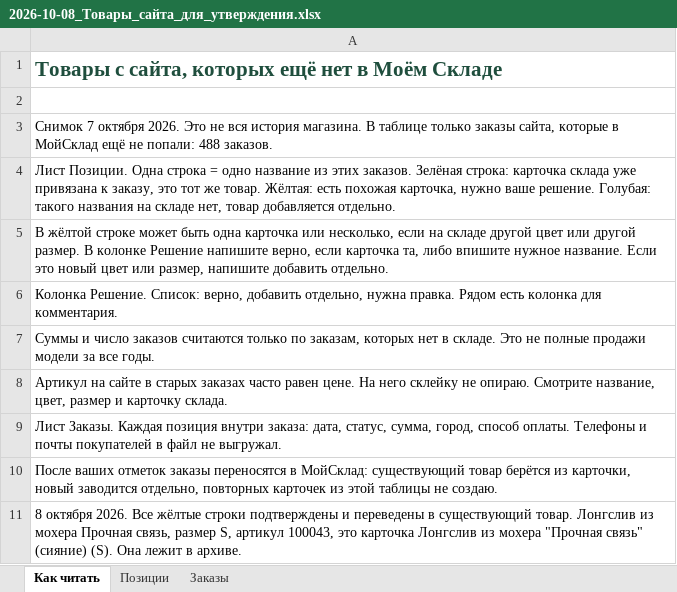
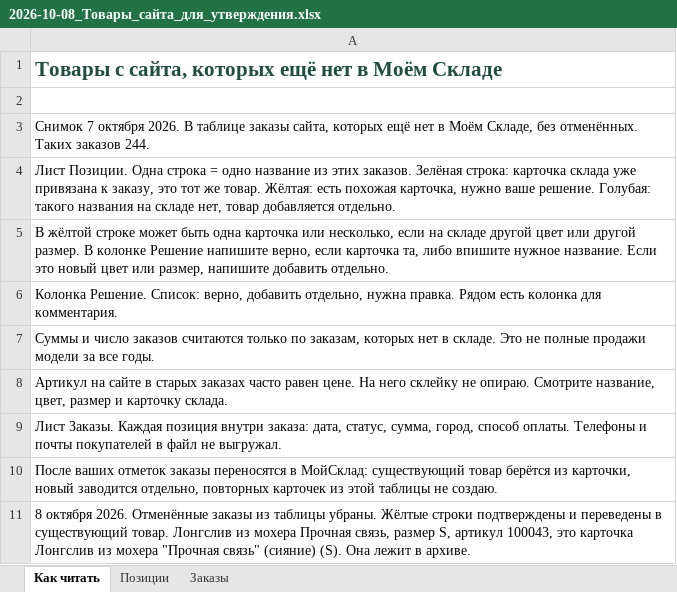
Before and after one commit to maxshlykov24-creator/msp, an Excel workbook: 2. БИЗНЕС/04_Производство/Активные/2MyMoods/05_Материалы/2026-10-08_Товары_сайта_для_утверждения.xlsx, sheet Как читать, drawn as a sheet; values as stored, in another font and other column widths than the file's, no borders; the diff names each change by its address in the sheet, - before the commit and + after, or states it on an @@ line.

```diff
--- a/2. БИЗНЕС/04_Производство/Активные/2MyMoods/05_Материалы/2026-10-08_Товары_сайта_для_утверждения.xlsx (sheet Как читать)
+++ b/2. БИЗНЕС/04_Производство/Активные/2MyMoods/05_Материалы/2026-10-08_Товары_сайта_для_утверждения.xlsx (sheet Как читать)
-A3: …октября 2026. Это не вся история магазина. В таблице только заказы сайта, которые в МойСклад ещё не попали: 488 заказов.
+A3: …октября 2026. В таблице заказы сайта, которых ещё нет в Моём Складе, без отменённых. Таких заказов 244.
-A11: …октября 2026. Все жёлтые строки подтверждены…
+A11: …октября 2026. Отменённые заказы из таблицы убраны. Жёлтые строки подтверждены…
```
Also changed, not shown: sheet Заказы, sheet Позиции, 1 other file.
